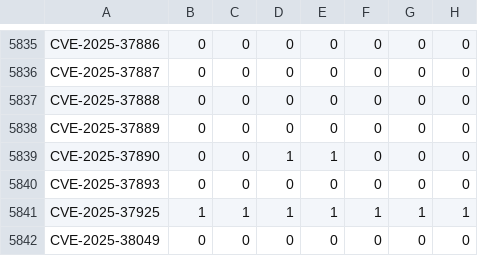
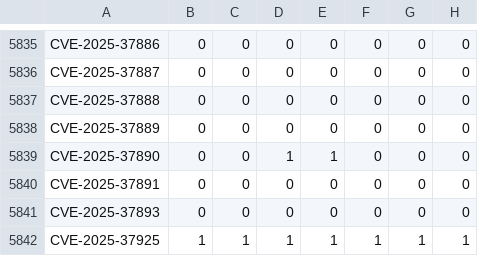
Before and after one commit to sirdarckcat/linux-queries, a CSV file: backports.csv, drawn as a sheet; only a part is shown, gaps mark what is left out; the shorter side is filled out with more unchanged rows.

```diff
--- a/backports.csv
+++ b/backports.csv
@@ -5839,2 +5839,3 @@ CVE-2025-37889,0,0,0,0,0,0,0
 CVE-2025-37890,0,0,1,1,0,0,0
+CVE-2025-37891,0,0,0,0,0,0,0
 CVE-2025-37893,0,0,0,0,0,0,0
```
